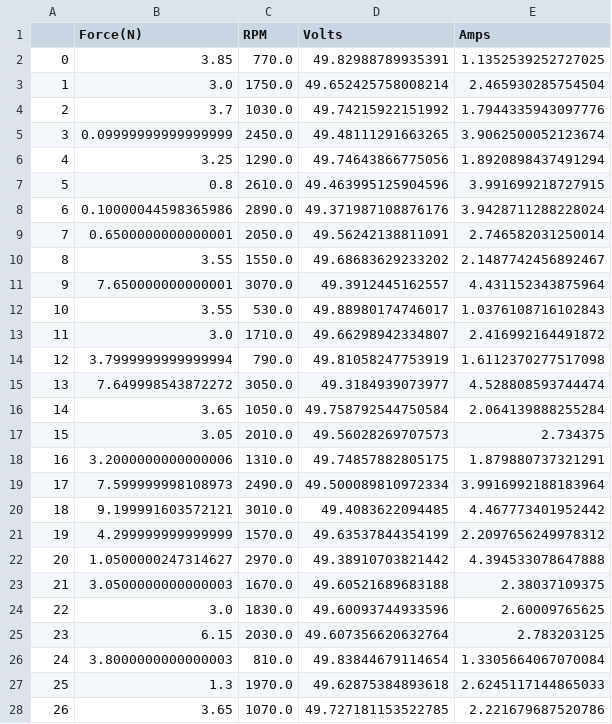
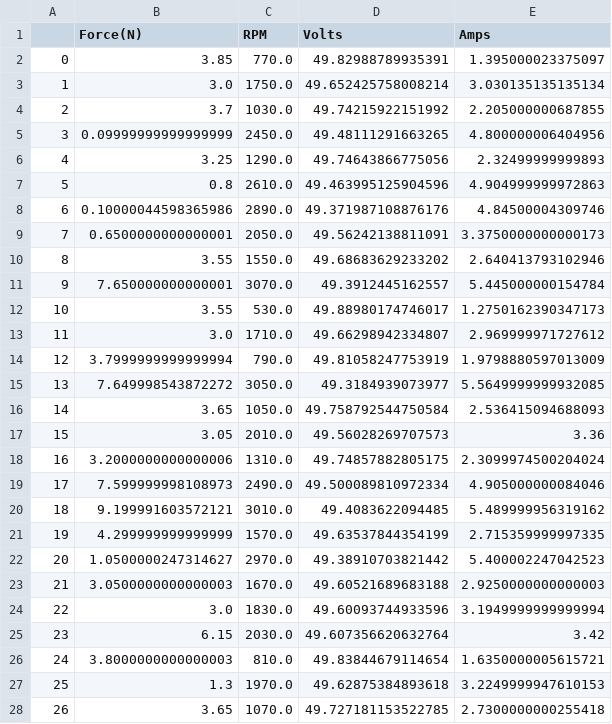
Before and after one commit to IlliniHyperloopComputing/test-data, a CSV file: TestingRigUtil/output_data/test29_1_avg.csv, drawn as a sheet; only a part is shown; the diff covers the shown part only.

```diff
--- a/TestingRigUtil/output_data/test29_1_avg.csv
+++ b/TestingRigUtil/output_data/test29_1_avg.csv
@@ -1,28 +1,28 @@
 ,Force(N),RPM,Volts,Amps
-0,3.85,770.0,49.82988789935391,1.1352539252727025
-1,3.0,1750.0,49.652425758008214,2.465930285754504
-2,3.7,1030.0,49.74215922151992,1.7944335943097776
-3,0.09999999999999999,2450.0,49.48111291663265,3.9062500052123674
-4,3.25,1290.0,49.74643866775056,1.8920898437491294
-5,0.8,2610.0,49.463995125904596,3.991699218727915
-6,0.10000044598365986,2890.0,49.371987108876176,3.9428711288228024
-7,0.6500000000000001,2050.0,49.56242138811091,2.746582031250014
-8,3.55,1550.0,49.68683629233202,2.1487742456892467
-9,7.650000000000001,3070.0,49.3912445162557,4.431152343875964
-10,3.55,530.0,49.88980174746017,1.0376108716102843
-11,3.0,1710.0,49.66298942334807,2.416992164491872
-12,3.7999999999999994,790.0,49.81058247753919,1.6112370277517098
-13,7.649998543872272,3050.0,49.3184939073977,4.528808593744474
-14,3.65,1050.0,49.758792544750584,2.064139888255284
-15,3.05,2010.0,49.56028269707573,2.734375
-16,3.2000000000000006,1310.0,49.74857882805175,1.879880737321291
-17,7.599999998108973,2490.0,49.500089810972334,3.9916992188183964
-18,9.199991603572121,3010.0,49.4083622094485,4.467773401952442
-19,4.299999999999999,1570.0,49.63537844354199,2.2097656249978312
-20,1.0500000247314627,2970.0,49.38910703821442,4.394533078647888
-21,3.0500000000000003,1670.0,49.60521689683188,2.38037109375
-22,3.0,1830.0,49.60093744933596,2.60009765625
-23,6.15,2030.0,49.607356620632764,2.783203125
-24,3.8000000000000003,810.0,49.83844679114654,1.3305664067070084
-25,1.3,1970.0,49.62875384893618,2.6245117144865033
-26,3.65,1070.0,49.727181153522785,2.221679687520786
+0,3.85,770.0,49.82988789935391,1.395000023375097
+1,3.0,1750.0,49.652425758008214,3.030135135135134
+2,3.7,1030.0,49.74215922151992,2.205000000687855
+3,0.09999999999999999,2450.0,49.48111291663265,4.800000006404956
+4,3.25,1290.0,49.74643866775056,2.32499999999893
+5,0.8,2610.0,49.463995125904596,4.904999999972863
+6,0.10000044598365986,2890.0,49.371987108876176,4.84500004309746
+7,0.6500000000000001,2050.0,49.56242138811091,3.3750000000000173
+8,3.55,1550.0,49.68683629233202,2.640413793102946
+9,7.650000000000001,3070.0,49.3912445162557,5.445000000154784
+10,3.55,530.0,49.88980174746017,1.2750162390347173
+11,3.0,1710.0,49.66298942334807,2.969999971727612
+12,3.7999999999999994,790.0,49.81058247753919,1.9798880597013009
+13,7.649998543872272,3050.0,49.3184939073977,5.5649999999932085
+14,3.65,1050.0,49.758792544750584,2.536415094688093
+15,3.05,2010.0,49.56028269707573,3.36
+16,3.2000000000000006,1310.0,49.74857882805175,2.3099974500204024
+17,7.599999998108973,2490.0,49.500089810972334,4.905000000084046
+18,9.199991603572121,3010.0,49.4083622094485,5.489999956319162
+19,4.299999999999999,1570.0,49.63537844354199,2.715359999997335
+20,1.0500000247314627,2970.0,49.38910703821442,5.400002247042523
+21,3.0500000000000003,1670.0,49.60521689683188,2.9250000000000003
+22,3.0,1830.0,49.60093744933596,3.1949999999999994
+23,6.15,2030.0,49.607356620632764,3.42
+24,3.8000000000000003,810.0,49.83844679114654,1.6350000005615721
+25,1.3,1970.0,49.62875384893618,3.2249999947610153
+26,3.65,1070.0,49.727181153522785,2.7300000000255418
```
Also changed, not shown: 114 edited cells elsewhere in this file, TestingRigUtil/output_data/test30_0.75_avg.csv, TestingRigUtil/output_data/test31_0.75_avg.csv, 8 other files.
